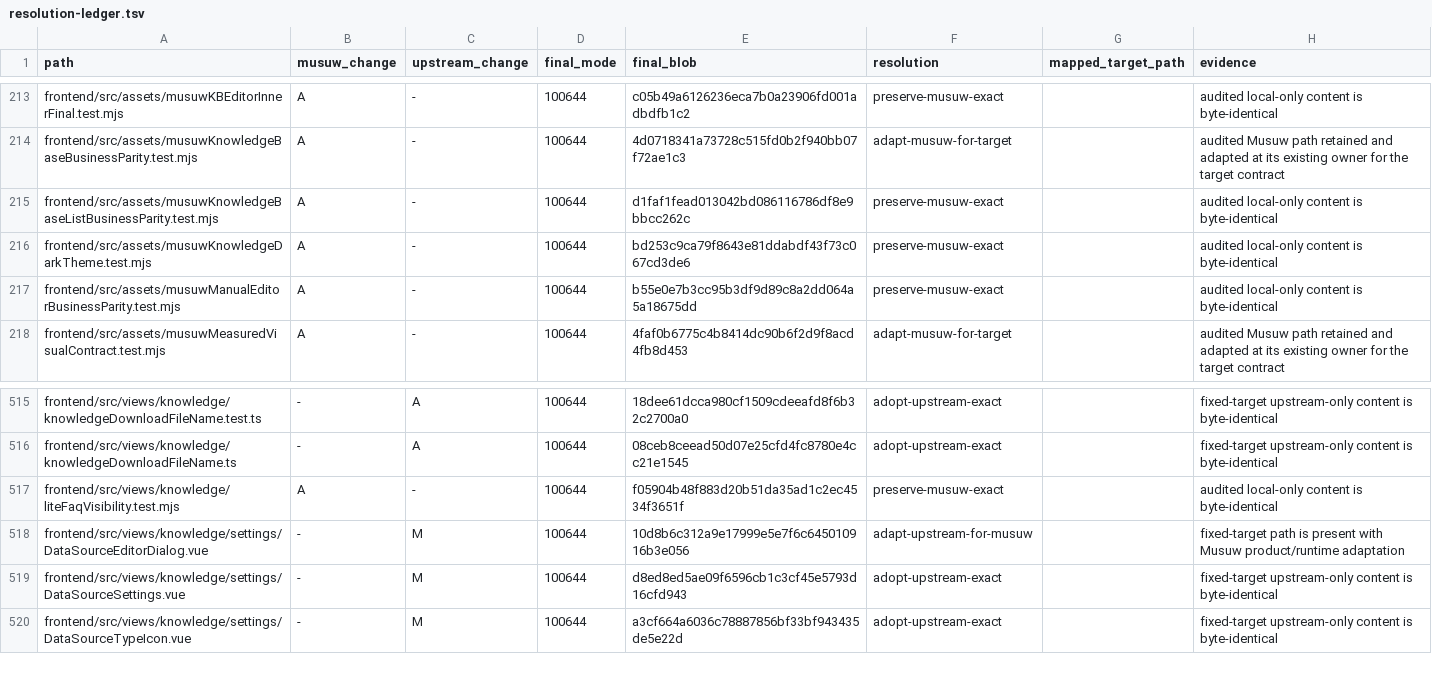
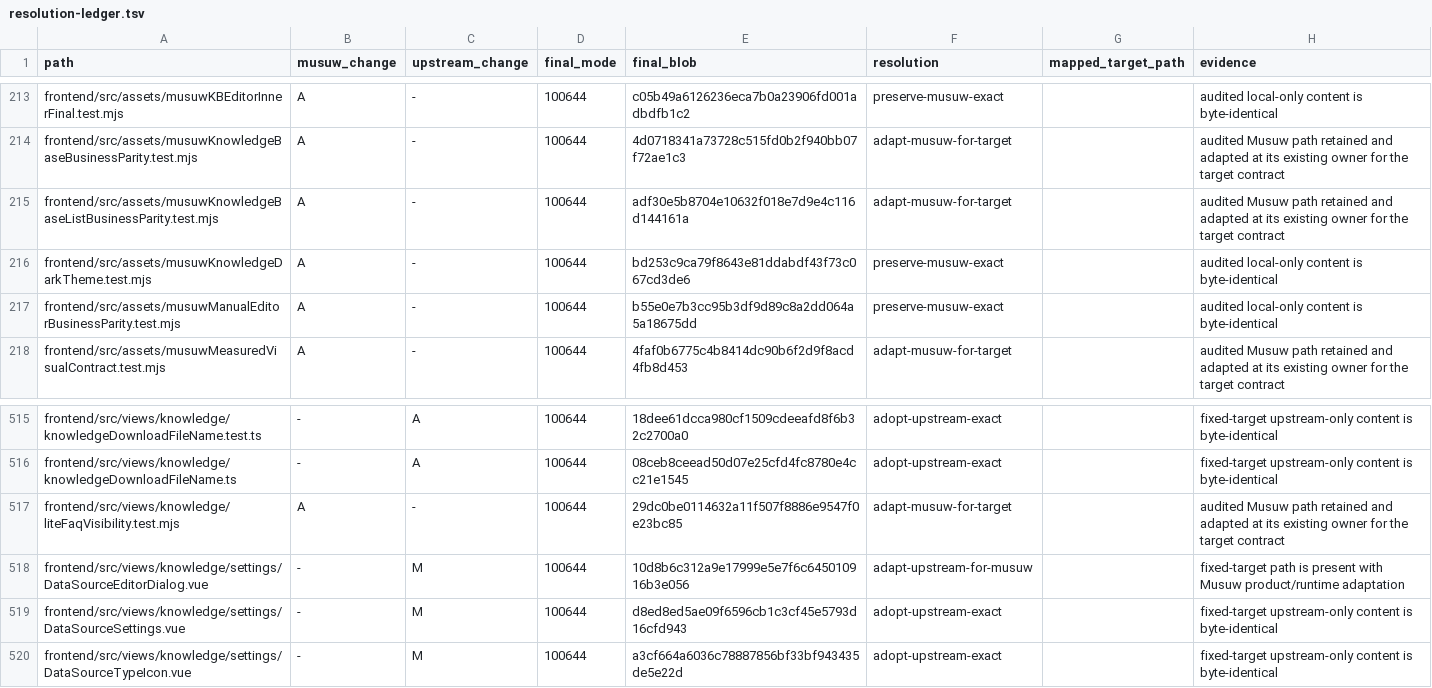
Before and after one commit to estromeglovettgen-coder/musuw, a TSV file: third_party/weknora/upgrades/81142df/resolution-ledger.tsv, drawn as a sheet; only a part is shown, gaps mark what is left out.

```diff
--- a/third_party/weknora/upgrades/81142df/resolution-ledger.tsv
+++ b/third_party/weknora/upgrades/81142df/resolution-ledger.tsv
@@ -214,3 +214,3 @@ frontend/src/assets/musuwKBEditorInnerFinal.test.mjs	A	-	100644	c05b49a6126236ec
 frontend/src/assets/musuwKnowledgeBaseBusinessParity.test.mjs	A	-	100644	4d0718341a73728c515fd0b2f940bb07f72ae1c3	adapt-musuw-for-target		audited Musuw path retained and adapted at its existing owner for the target contract
-frontend/src/assets/musuwKnowledgeBaseListBusinessParity.test.mjs	A	-	100644	d1faf1fead013042bd086116786df8e9bbcc262c	preserve-musuw-exact		audited local-only content is byte-identical
+frontend/src/assets/musuwKnowledgeBaseListBusinessParity.test.mjs	A	-	100644	adf30e5b8704e10632f018e7d9e4c116d144161a	adapt-musuw-for-target		audited Musuw path retained and adapted at its existing owner for the target contract
 frontend/src/assets/musuwKnowledgeDarkTheme.test.mjs	A	-	100644	bd253c9ca79f8643e81ddabdf43f73c067cd3de6	preserve-musuw-exact		audited local-only content is byte-identical
@@ -516,3 +516,3 @@ frontend/src/views/knowledge/knowledgeDownloadFileName.test.ts	-	A	100644	18dee6
 frontend/src/views/knowledge/knowledgeDownloadFileName.ts	-	A	100644	08ceb8ceead50d07e25cfd4fc8780e4cc21e1545	adopt-upstream-exact		fixed-target upstream-only content is byte-identical
-frontend/src/views/knowledge/liteFaqVisibility.test.mjs	A	-	100644	f05904b48f883d20b51da35ad1c2ec4534f3651f	preserve-musuw-exact		audited local-only content is byte-identical
+frontend/src/views/knowledge/liteFaqVisibility.test.mjs	A	-	100644	29dc0be0114632a11f507f8886e9547f0e23bc85	adapt-musuw-for-target		audited Musuw path retained and adapted at its existing owner for the target contract
 frontend/src/views/knowledge/settings/DataSourceEditorDialog.vue	-	M	100644	10d8b6c312a9e17999e5e7f6c645010916b3e056	adapt-upstream-for-musuw		fixed-target path is present with Musuw product/runtime adaptation
```
Also changed, not shown: 3 other files.
